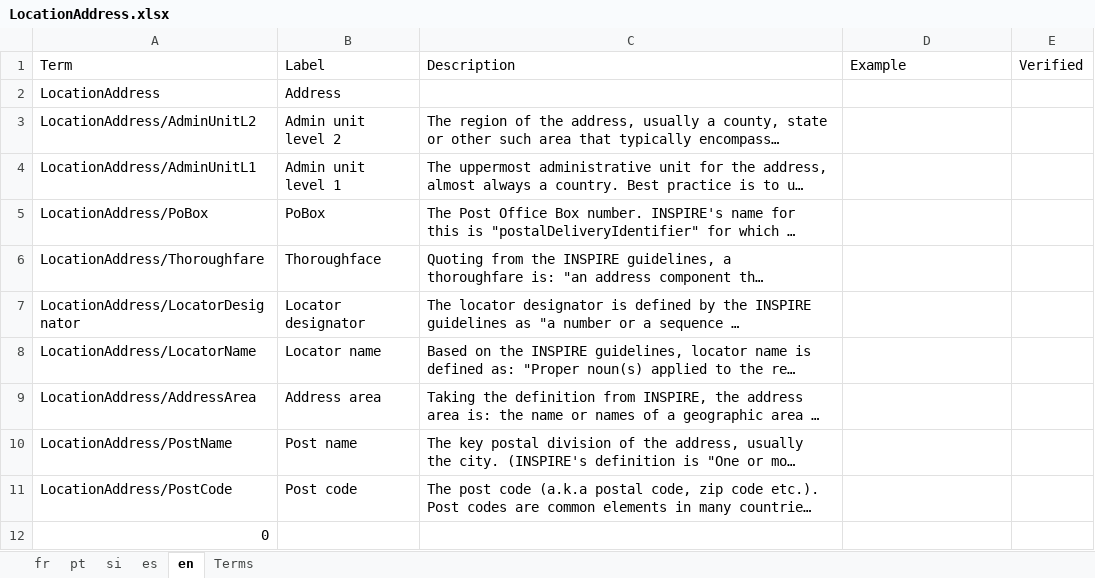
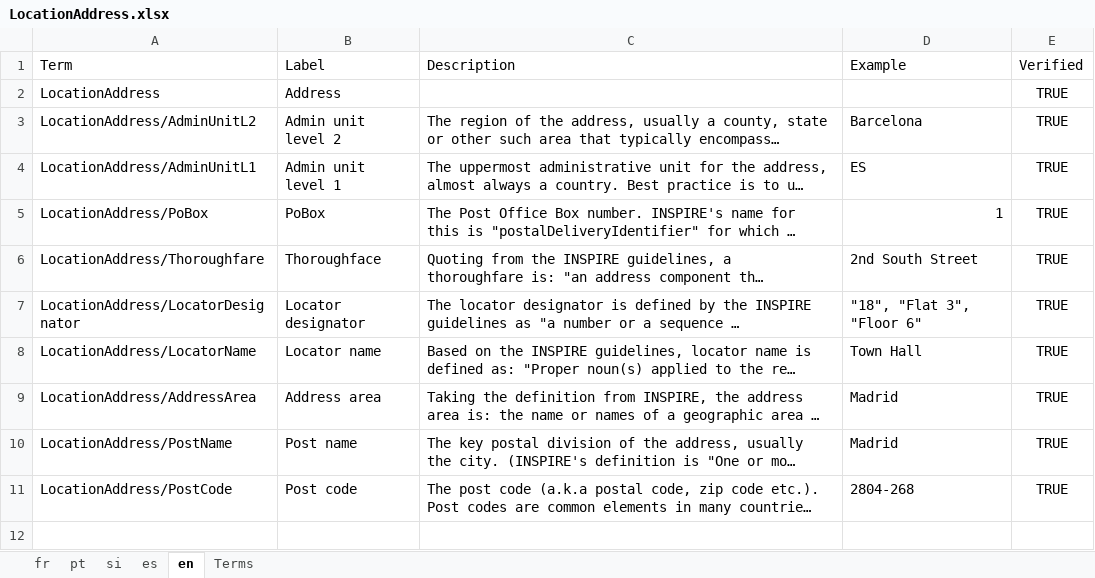
Before and after one commit to de4a-eu/MOR, an Excel workbook: material/translation/TermDefinitions/LocationAddress.xlsx, sheet en, drawn as a sheet; long unchanged cells end in …; values as stored, in another font and other column widths than the file's, no borders; the diff names each change by its address in the sheet, - before the commit and + after, or states it on an @@ line.

```diff
--- a/material/translation/TermDefinitions/LocationAddress.xlsx (sheet en)
+++ b/material/translation/TermDefinitions/LocationAddress.xlsx (sheet en)
-E2:E11 (Verified): (empty)
+E2:E11 (Verified): TRUE
-D3 (Example): (empty)
+D3 (Example): Barcelona
-D4 (Example): (empty)
+D4 (Example): ES
-D5 (Example): (empty)
+D5 (Example): 1
-D6 (Example): (empty)
+D6 (Example): 2nd South Street
-D7 (Example): (empty)
+D7 (Example): "18", "Flat 3", "Floor 6"
-D8 (Example): (empty)
+D8 (Example): Town Hall
-D9:D10 (Example): (empty)
+D9:D10 (Example): Madrid
-D11 (Example): (empty)
+D11 (Example): 2804-268
-row 12: 0
```
Also changed, not shown: material/translation/TermDefinitions/CountryEnum.xlsx, material/translation/TermDefinitions/Identifier.xlsx, 7 other files.
